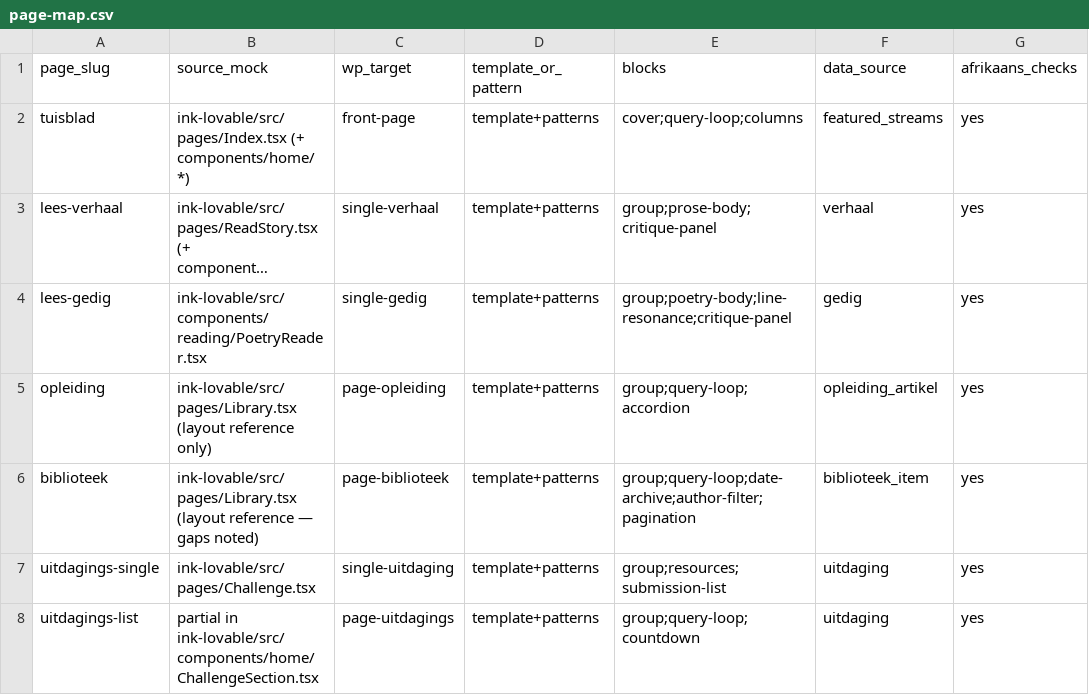
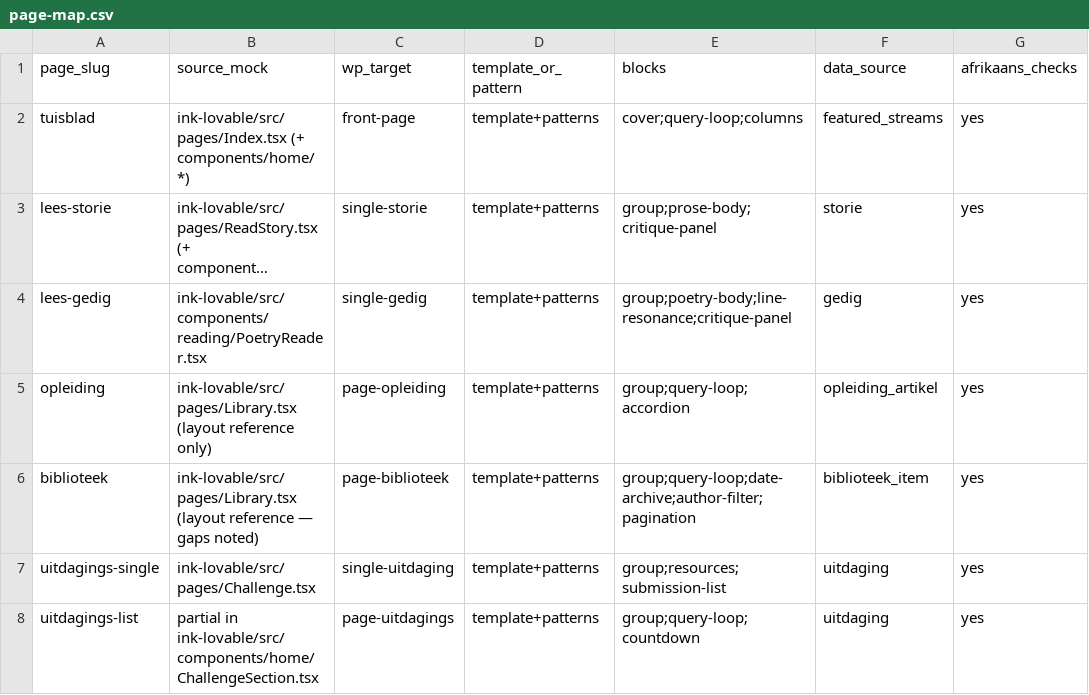
Before and after one commit to CobusKruger/ink-vibe, a CSV file: docs/design-handoff/page-map.csv, drawn as a sheet; only a part is shown; long unchanged cells end in …; the diff names each change by its address in the sheet, - before the commit and + after, or states it on an @@ line.

Commit message:
Enhance Afrikaans UI translations with contextual notes and clarifications; update terminology for consistency and accuracy.

```diff
--- a/docs/design-handoff/page-map.csv
+++ b/docs/design-handoff/page-map.csv
-A3 (page_slug): lees-verhaal
+A3 (page_slug): lees-storie
-C3 (wp_target): single-verhaal
+C3 (wp_target): single-storie
-F3 (data_source): verhaal
+F3 (data_source): storie
```
Also changed, not shown: 38 other files.
